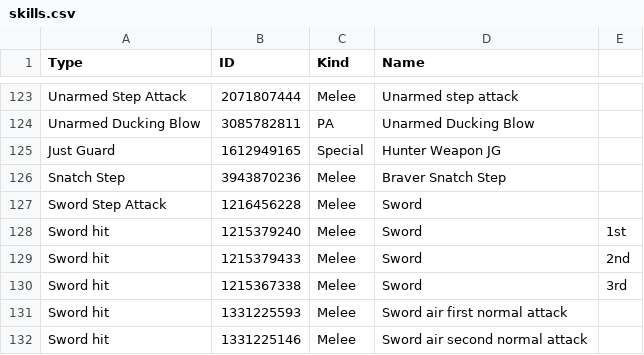
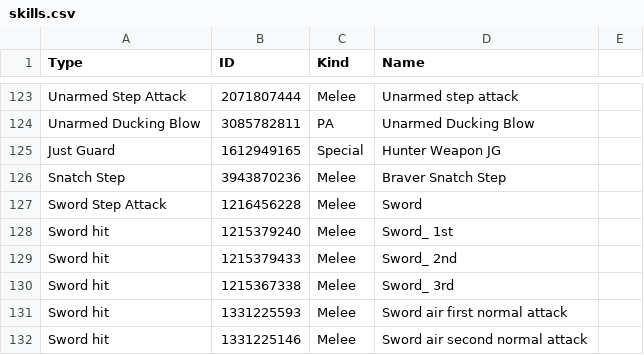
Before and after one commit to VariantXYZ/PSO2ACT, a CSV file: PSO2ACT/skills.csv, drawn as a sheet; only a part is shown, gaps mark what is left out.

Commit message:
skils: It looks like row 128 should actually have 4 columns, instead of 5wq

```diff
--- a/PSO2ACT/skills.csv
+++ b/PSO2ACT/skills.csv
@@ -127,5 +127,5 @@ Snatch Step,3943870236,Melee,Braver Snatch Step
 Sword Step Attack,1216456228,Melee,Sword
-Sword hit,1215379240,Melee,Sword, 1st
-Sword hit,1215379433,Melee,Sword, 2nd
-Sword hit,1215367338,Melee,Sword, 3rd
+Sword hit,1215379240,Melee,Sword_ 1st
+Sword hit,1215379433,Melee,Sword_ 2nd
+Sword hit,1215367338,Melee,Sword_ 3rd
 Sword hit,1331225593,Melee,Sword air first normal attack
```
